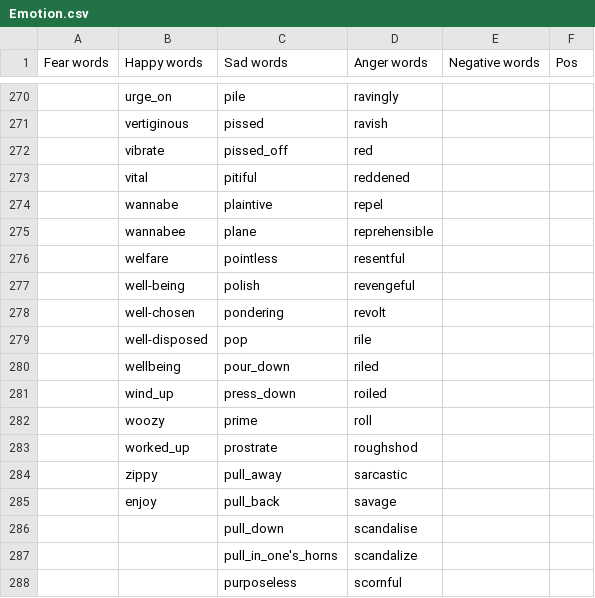
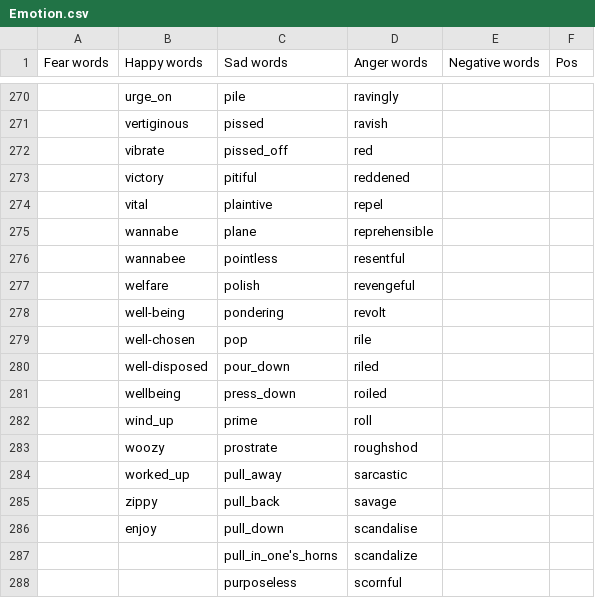
Before and after one commit to Chinnmay/Meme-Sentiment, a CSV file: controllers/Emotion.csv (was emotionsinglecode/Emotion.csv), drawn as a sheet; only a part is shown, gaps mark what is left out; the diff names each change by its address in the sheet, - before the commit and + after, or states it on an @@ line.

```diff
--- a/emotionsinglecode/Emotion.csv
+++ b/controllers/Emotion.csv
-B273 (Happy words): vital
+B273 (Happy words): victory
-B274 (Happy words): wannabe
+B274 (Happy words): vital
-B275 (Happy words): wannabee
+B275 (Happy words): wannabe
-B276 (Happy words): welfare
+B276 (Happy words): wannabee
-B277 (Happy words): well-being
+B277 (Happy words): welfare
-B278 (Happy words): well-chosen
+B278 (Happy words): well-being
-B279 (Happy words): well-disposed
+B279 (Happy words): well-chosen
-B280 (Happy words): wellbeing
+B280 (Happy words): well-disposed
-B281 (Happy words): wind_up
+B281 (Happy words): wellbeing
-B282 (Happy words): woozy
+B282 (Happy words): wind_up
-B283 (Happy words): worked_up
+B283 (Happy words): woozy
-B284 (Happy words): zippy
+B284 (Happy words): worked_up
-B285 (Happy words): enjoy
+B285 (Happy words): zippy
-B286 (Happy words): (empty)
+B286 (Happy words): enjoy
```
Also changed, not shown: 15 other files.
